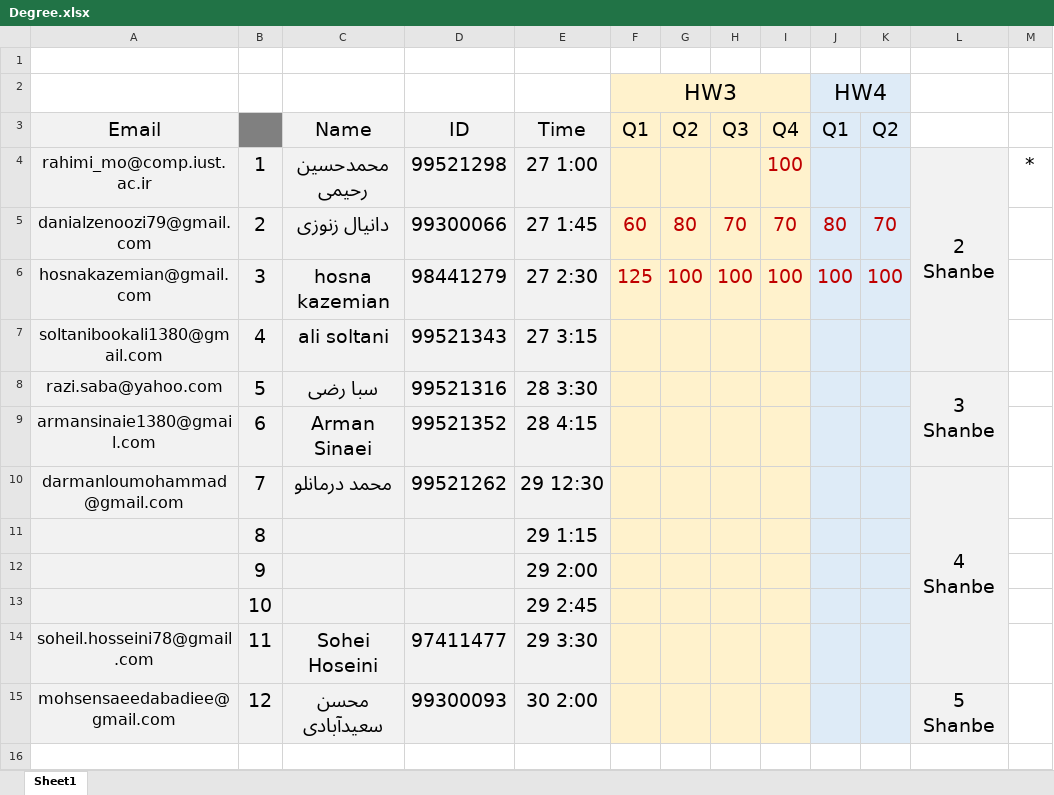
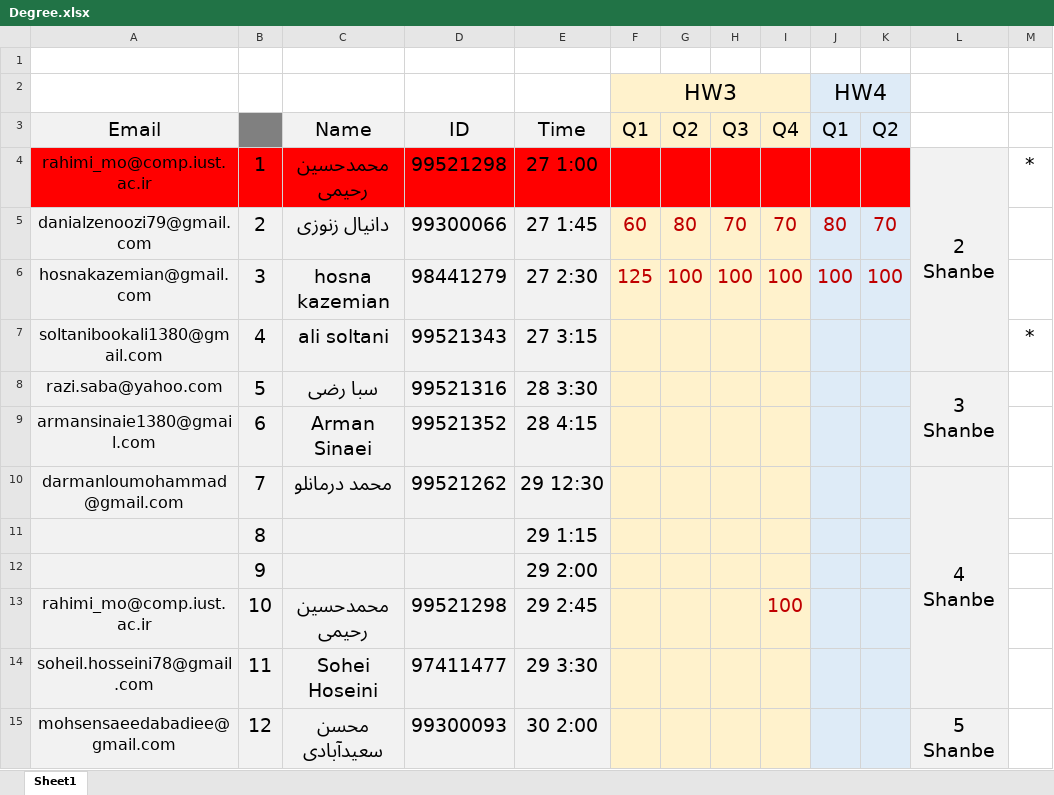
Before and after one commit to shh79/tamrinDegree3-4, an Excel workbook: Degree.xlsx, sheet Sheet1, drawn as a sheet; values as stored, in another font and other column widths than the file's, no borders; the diff names each change by its address in the sheet, - before the commit and + after, or states it on an @@ line.

Commit message:
some change added

```diff
--- a/Degree.xlsx (sheet Sheet1)
+++ b/Degree.xlsx (sheet Sheet1)
-A4:E4 fill: #F2F2F2
+A4:E4 fill: #FF0000
-F4:I4 fill: #FFF2CC
+F4:I4 fill: #FF0000
-I4 (Q4): 100
+I4 (Q4): (empty)
-J4:K4 fill: #DEEBF7
+J4:K4 fill: #FF0000
-M7: (empty)
+M7: *
-A13 (Email): (empty)
+A13 (Email): rahimi_mo@comp.iust.ac.ir
-C13 (Name): (empty)
+C13 (Name): محمدحسین رحیمی
-D13 (ID): (empty)
+D13 (ID): 99521298
-I13 (Q4): (empty)
+I13 (Q4): 100
```
